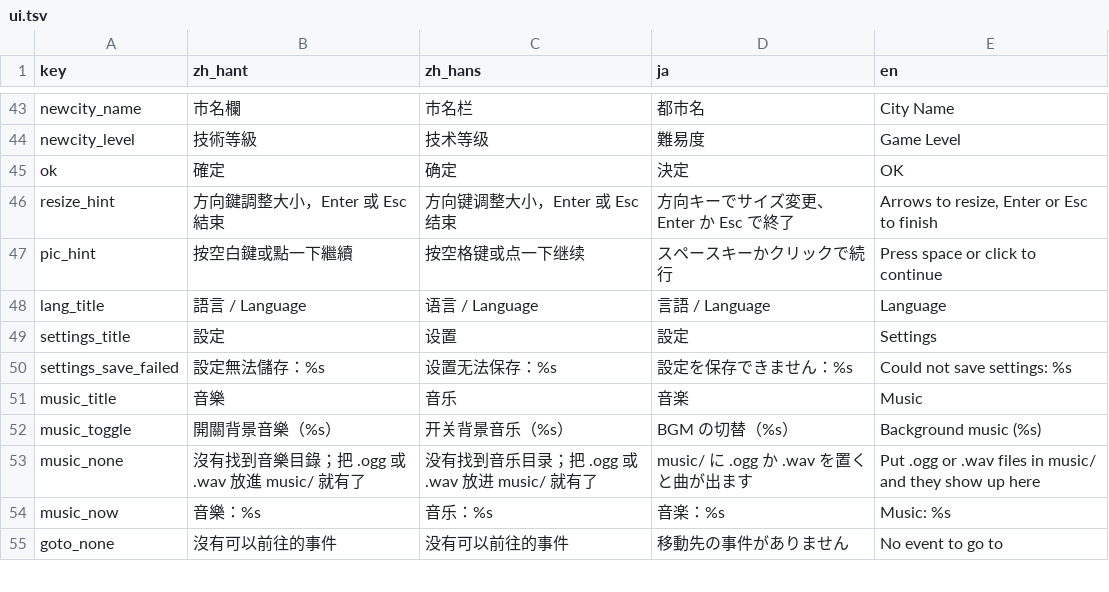
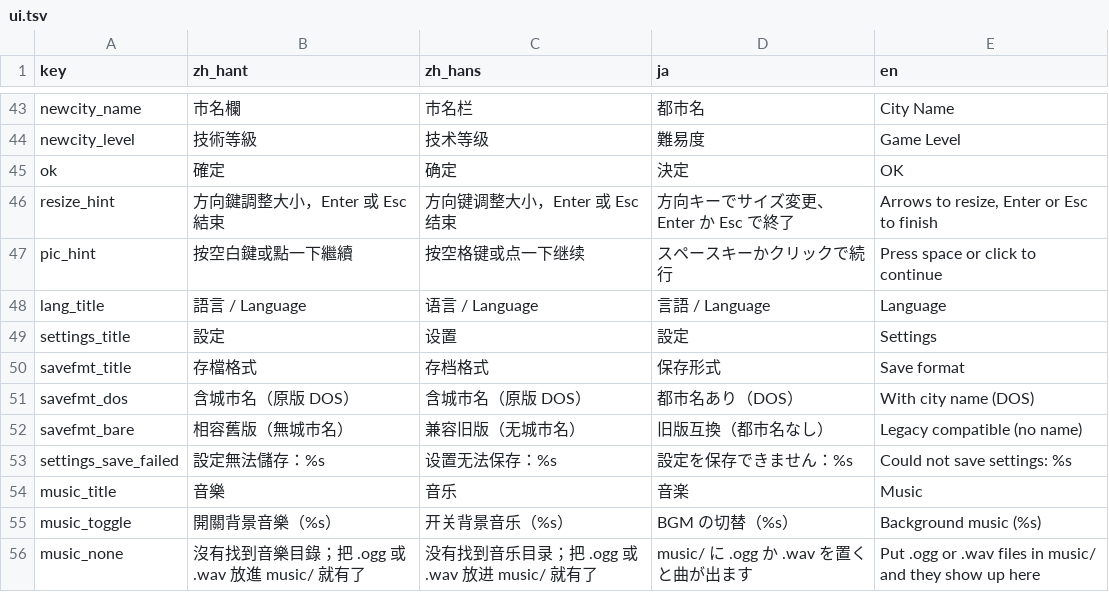
Before and after one commit to wicanr2/chengshi_cht, a TSV file: internal/i18n/messages/ui.tsv, drawn as a sheet; only a part is shown, gaps mark what is left out; the shorter side is filled out with more unchanged rows; the diff names each change by its address in the sheet, - before the commit and + after, or states it on an @@ line.

```diff
--- a/internal/i18n/messages/ui.tsv
+++ b/internal/i18n/messages/ui.tsv
+row 50: savefmt_title | 存檔格式 | 存档格式 | 保存形式 | Save format
+row 51: savefmt_dos | 含城市名（原版 DOS） | 含城市名（原版 DOS） | 都市名あり（DOS） | With city name (DOS)
+row 52: savefmt_bare | 相容舊版（無城市名） | 兼容旧版（无城市名） | 旧版互換（都市名なし） | Legacy compatible (no name)
```
Also changed, not shown: 18 other files.
